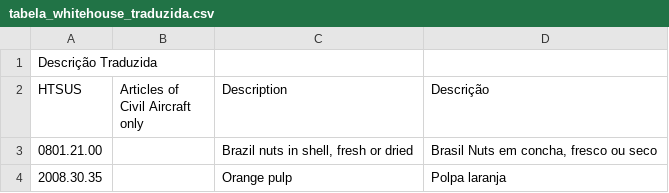
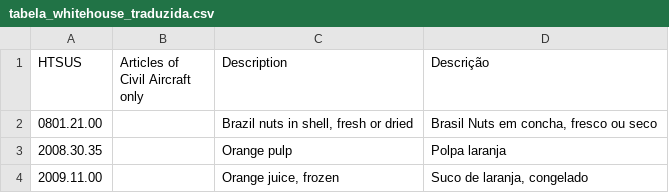
Before and after one commit to dhio-n/tarifaco, a CSV file: tabela_whitehouse_traduzida.csv, drawn as a sheet; only a part is shown; the shorter side is filled out with more unchanged rows; the diff names each change by its address in the sheet, - before the commit and + after, or states it on an @@ line.

Commit message:
Update tabela_whitehouse_traduzida.csv

```diff
--- a/tabela_whitehouse_traduzida.csv
+++ b/tabela_whitehouse_traduzida.csv
-row 1: Descrição Traduzida
```
